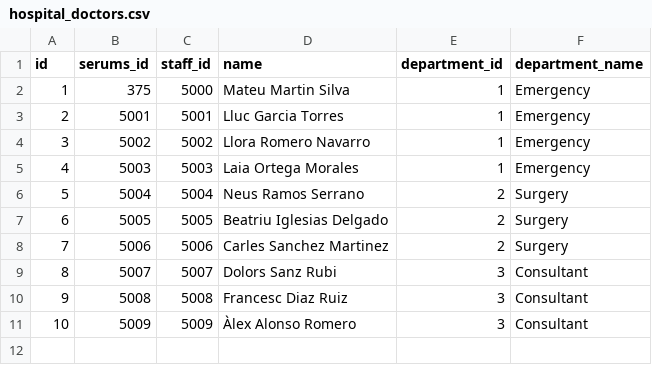
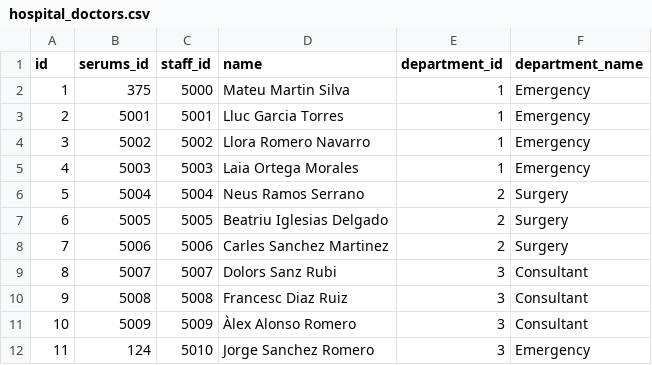
Before and after one commit to SkinnyPigeon/serums_v4, a CSV file: code/api/reset_sql/data/fcrb/hospital_doctors.csv, drawn as a sheet; the diff names each change by its address in the sheet, - before the commit and + after, or states it on an @@ line.

```diff
--- a/code/api/reset_sql/data/fcrb/hospital_doctors.csv
+++ b/code/api/reset_sql/data/fcrb/hospital_doctors.csv
+row 12: 11 | 124 | 5010 | Jorge Sanchez Romero | 3 | Emergency
```
Also changed, not shown: code/api/reset_sql/data/ustan/hospital_doctors.csv, code/api/reset_sql/data/zmc/hospital_doctors.csv, 1 other file.
